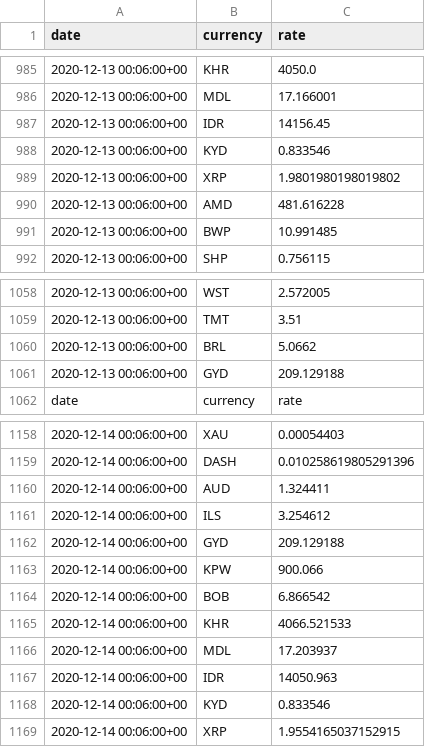
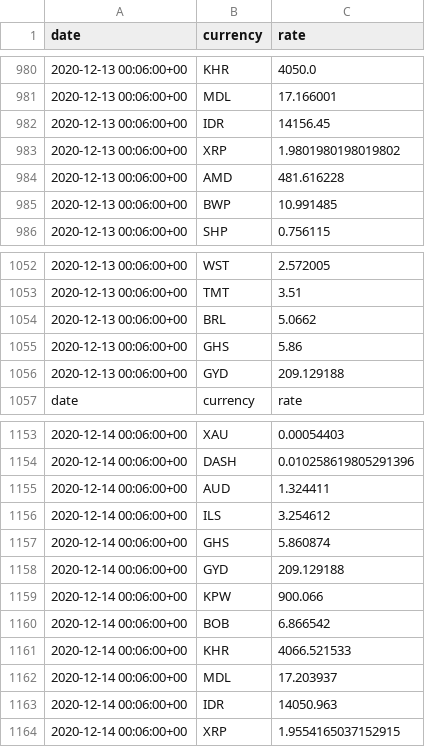
Before and after one commit to polinabb/naya-project, a CSV file: my_currency.csv, drawn as a sheet; only a part is shown, gaps mark what is left out; removed rows and columns are numbered as before the commit, all else as after; the diff covers the shown part only; the diff names each change by its address in the sheet, - before the commit and + after, or states it on an @@ line.

```diff
--- a/my_currency.csv
+++ b/my_currency.csv
-row 988: 2020-12-13 00:06:00+00 | KYD | 0.833546
+row 1055: 2020-12-13 00:06:00+00 | GHS | 5.86
+row 1157: 2020-12-14 00:06:00+00 | GHS | 5.860874
-row 1168: 2020-12-14 00:06:00+00 | KYD | 0.833546
```
Also changed, not shown: 5 removed rows elsewhere in this file.
